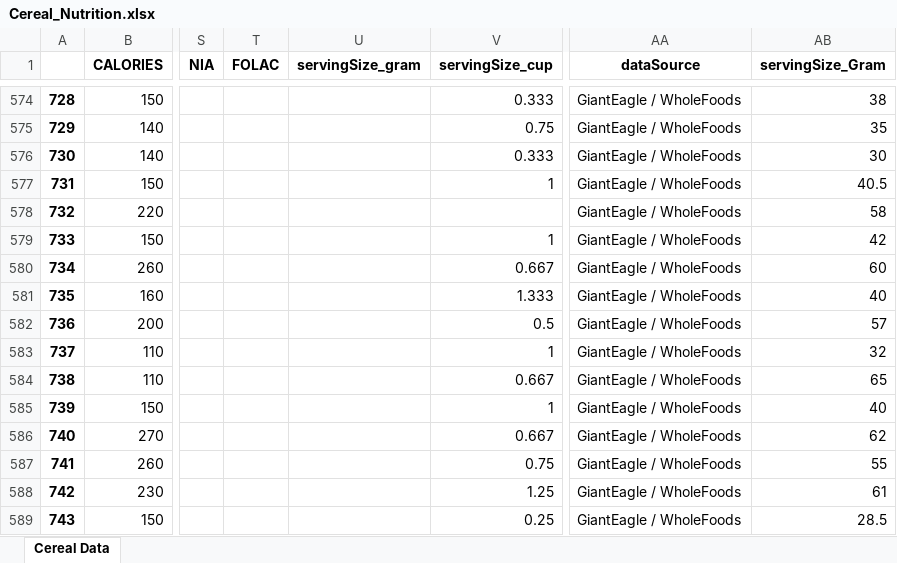
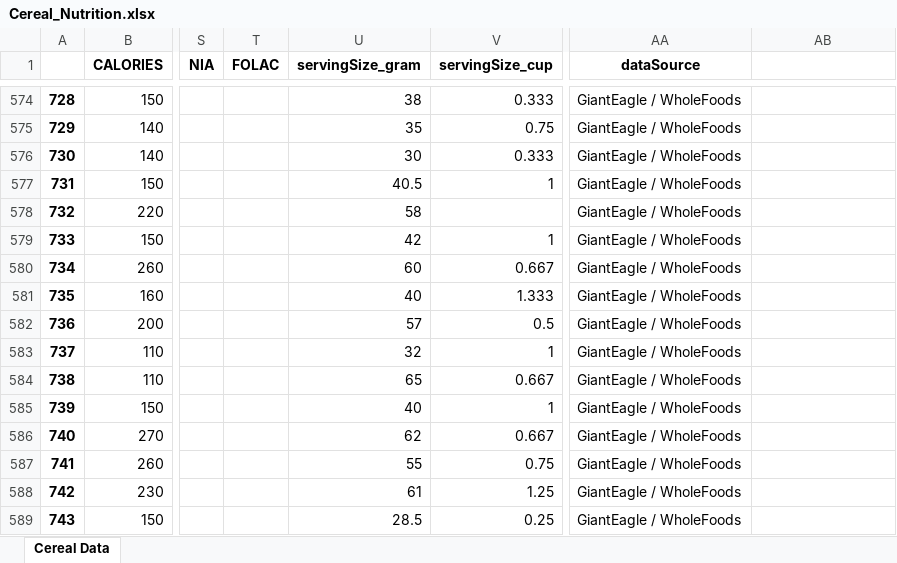
Before and after one commit to joshuamcurtis/Cereal_Project_JoshuaVersion, an Excel workbook: Cereal_Nutrition.xlsx, sheet Cereal Data, drawn as a sheet; only a part is shown, gaps mark what is left out; values as stored, in another font and other column widths than the file's, no borders; the diff covers the shown part only; the diff names each change by its address in the sheet, - before the commit and + after, or states it on an @@ line.

Commit message:
Added some markdown. Hopefully finished tidying data. Finished kmeans clusters for protein vs sugar

```diff
--- a/Cereal_Nutrition.xlsx (sheet Cereal Data)
+++ b/Cereal_Nutrition.xlsx (sheet Cereal Data)
-AB1: servingSize_Gram
+AB1: (empty)
-U574 (servingSize_gram): (empty)
+U574 (servingSize_gram): 38
-AB574: 38
+AB574: (empty)
-U575 (servingSize_gram): (empty)
+U575 (servingSize_gram): 35
-AB575: 35
+AB575: (empty)
-U576 (servingSize_gram): (empty)
+U576 (servingSize_gram): 30
-AB576: 30
+AB576: (empty)
-U577 (servingSize_gram): (empty)
+U577 (servingSize_gram): 40.5
-AB577: 40.5
+AB577: (empty)
-U578 (servingSize_gram): (empty)
+U578 (servingSize_gram): 58
-AB578: 58
+AB578: (empty)
-U579 (servingSize_gram): (empty)
+U579 (servingSize_gram): 42
-AB579: 42
+AB579: (empty)
-U580 (servingSize_gram): (empty)
+U580 (servingSize_gram): 60
-AB580: 60
+AB580: (empty)
-U581 (servingSize_gram): (empty)
+U581 (servingSize_gram): 40
-AB581: 40
+AB581: (empty)
-U582 (servingSize_gram): (empty)
+U582 (servingSize_gram): 57
-AB582: 57
+AB582: (empty)
-U583 (servingSize_gram): (empty)
+U583 (servingSize_gram): 32
-AB583: 32
+AB583: (empty)
-U584 (servingSize_gram): (empty)
+U584 (servingSize_gram): 65
-AB584: 65
+AB584: (empty)
-U585 (servingSize_gram): (empty)
+U585 (servingSize_gram): 40
-AB585: 40
+AB585: (empty)
-U586 (servingSize_gram): (empty)
+U586 (servingSize_gram): 62
-AB586: 62
+AB586: (empty)
-U587 (servingSize_gram): (empty)
+U587 (servingSize_gram): 55
-AB587: 55
+AB587: (empty)
-U588 (servingSize_gram): (empty)
+U588 (servingSize_gram): 61
-AB588: 61
+AB588: (empty)
-U589 (servingSize_gram): (empty)
+U589 (servingSize_gram): 28.5
-AB589: 28.5
+AB589: (empty)
```
Also changed, not shown: 114 edited cells elsewhere in this sheet, 2 other files.
